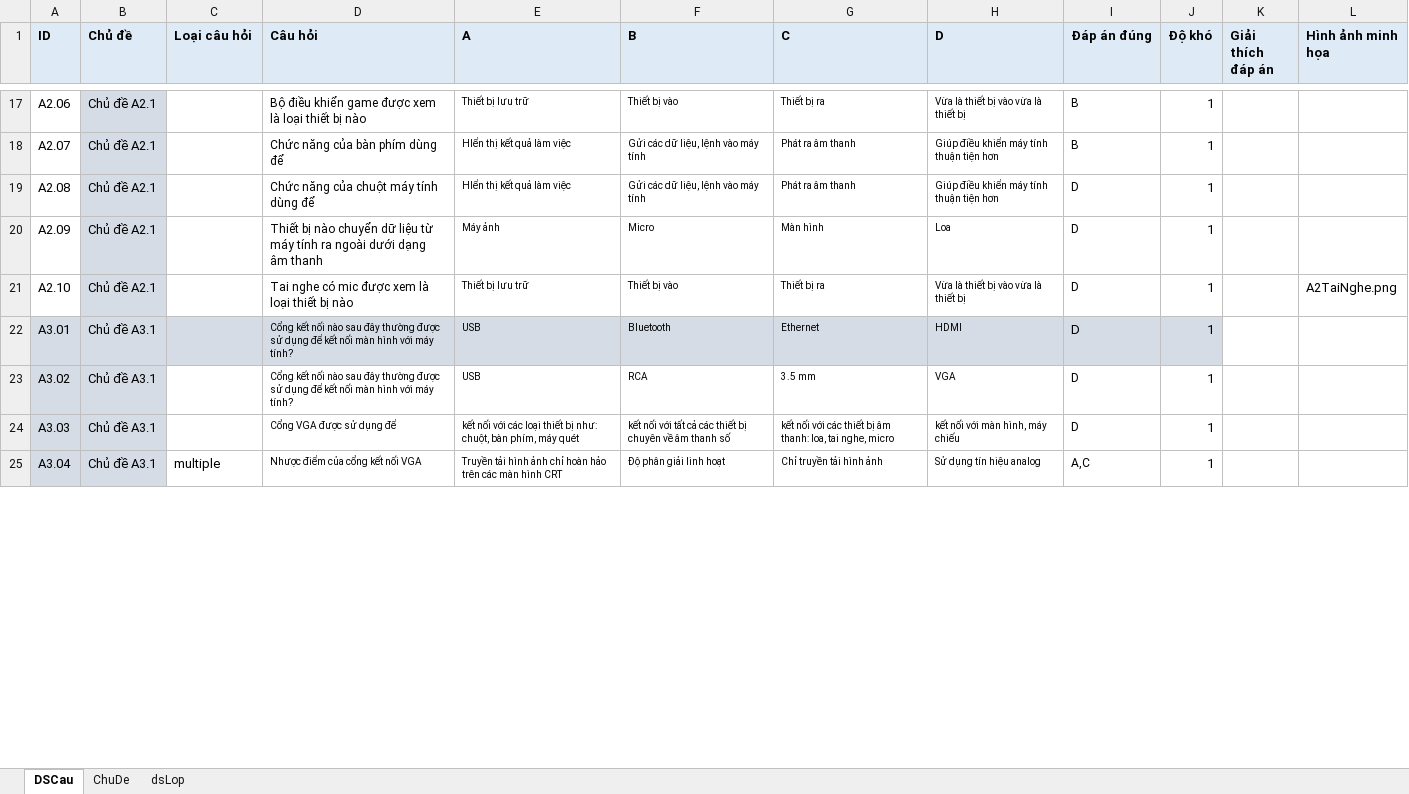
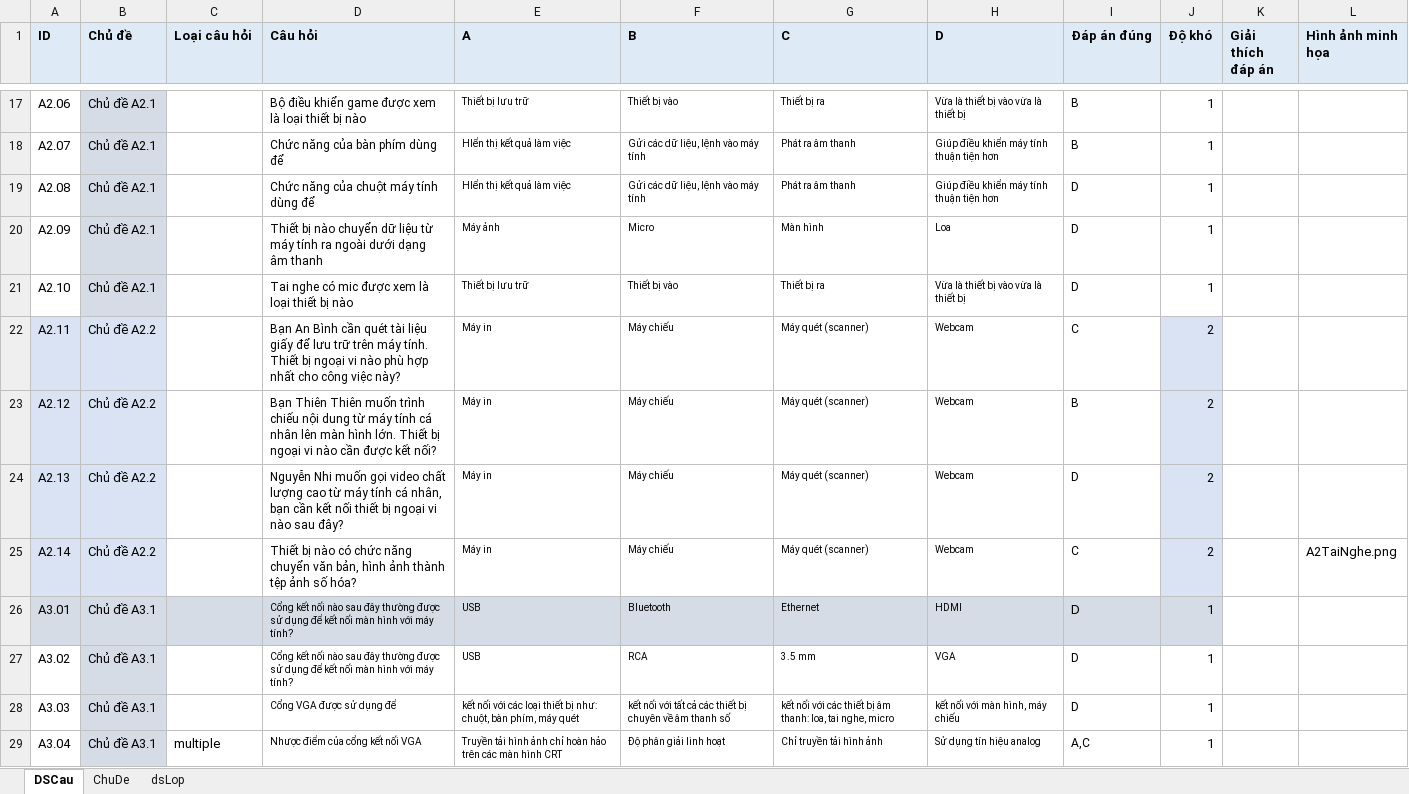
Before and after one commit to ph0823/quiz-node, an Excel workbook: data/questions.xlsx, sheet DSCau, drawn as a sheet; only a part is shown, gaps mark what is left out; values as stored, in another font and other column widths than the file's, no borders; addresses are those after the commit; the diff covers the shown part only; the diff names each change by its address in the sheet, - before the commit and + after, or states it on an @@ line.

Commit message:
cập nhật nội dung câu hỏi

```diff
--- a/data/questions.xlsx (sheet DSCau)
+++ b/data/questions.xlsx (sheet DSCau)
-L21 (Hình ảnh minh họa): A2TaiNghe.png
+L21 (Hình ảnh minh họa): (empty)
+row 22: A2.11 | Chủ đề A2.2 |  | Bạn An Bình cần quét tài liệu giấy để lưu trữ trên máy tính. Thiết bị ngoại vi nào phù hợp nhất cho công việc này? | Máy in | Máy chiếu | Máy quét (scanner) | Webcam | C | 2
+row 23: A2.12 | Chủ đề A2.2 |  | Bạn Thiên Thiên muốn trình chiếu nội dung từ máy tính cá nhân lên màn hình lớn. Thiết bị ngoại vi nào cần được kết nối? | Máy in | Máy chiếu | Máy quét (scanner) | Webcam | B | 2
+row 24: A2.13 | Chủ đề A2.2 |  | Nguyễn Nhi muốn gọi video chất lượng cao từ máy tính cá nhân, bạn cần kết nối thiết bị ngoại vi nào sau đây? | Máy in | Máy chiếu | Máy quét (scanner) | Webcam | D | 2
+row 25: A2.14 | Chủ đề A2.2 |  | Thiết bị nào có chức năng chuyển văn bản, hình ảnh thành tệp ảnh số hóa? | Máy in | Máy chiếu | Máy quét (scanner) | Webcam | C | 2 |  | A2TaiNghe.png
-A27:A29 fill: #D6DCE5
+A27:A29 fill: none
```
Also changed, not shown: cell formats elsewhere in this sheet, sheet ChuDe.
